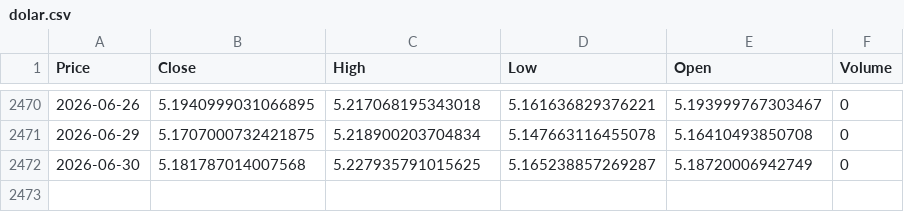
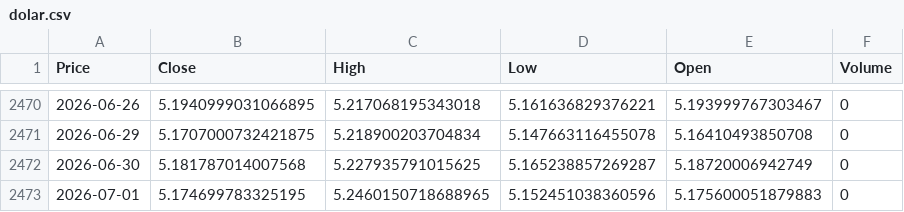
Before and after one commit to leponodobrasilact/cotacao-dolar, a CSV file: dolar.csv, drawn as a sheet; only a part is shown, gaps mark what is left out; the diff names each change by its address in the sheet, - before the commit and + after, or states it on an @@ line.

```diff
--- a/dolar.csv
+++ b/dolar.csv
+row 2473: 2026-07-01 | 5.174699783325195 | 5.2460150718688965 | 5.152451038360596 | 5.175600051879883 | 0
```
